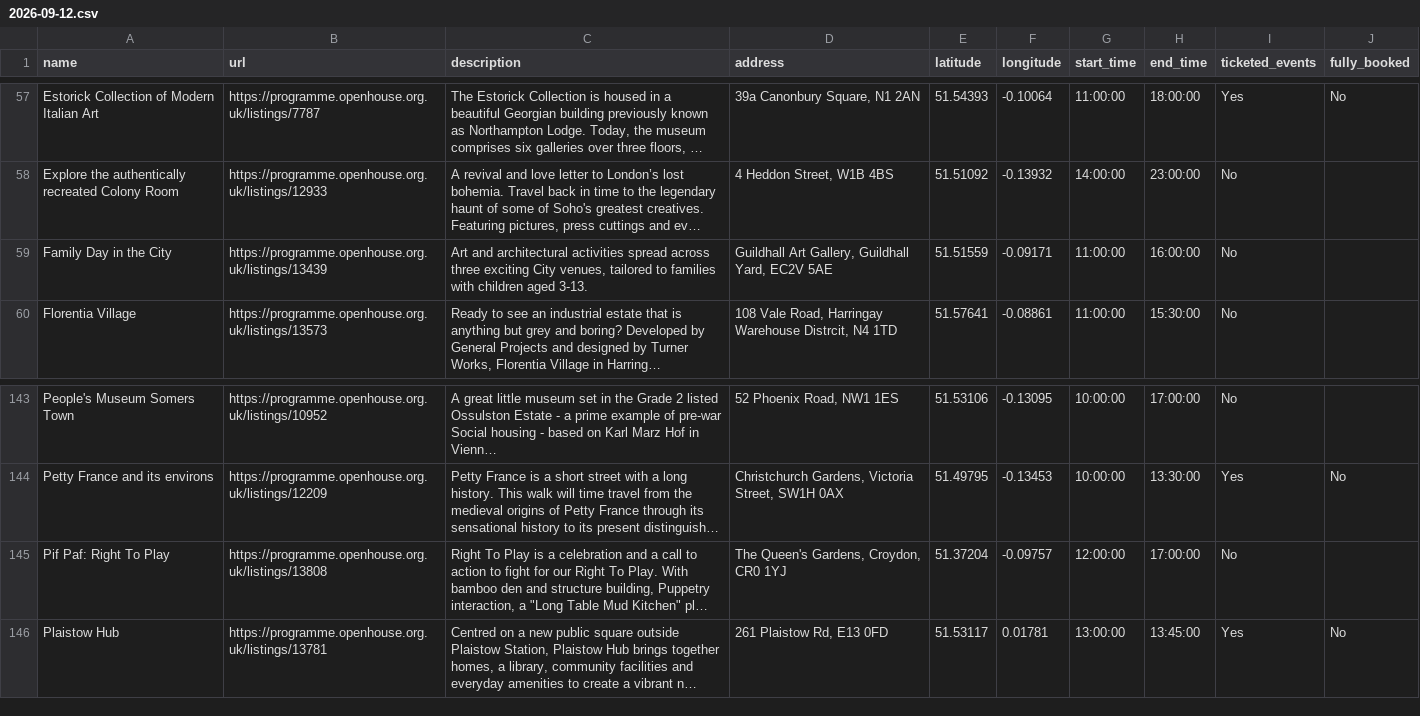
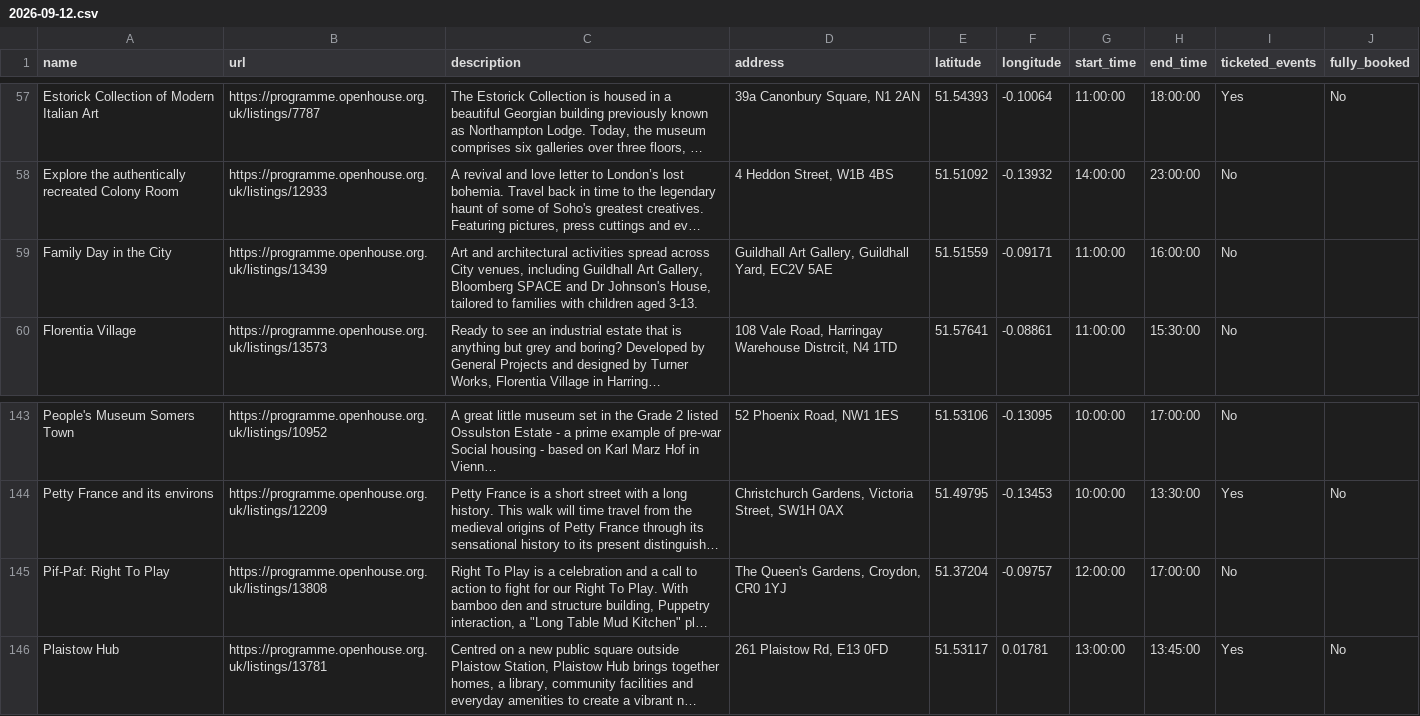
Before and after one commit to infrastructureclub/open-house-london-data, a CSV file: csv/2026/2026-09-12.csv, drawn as a sheet; only a part is shown, gaps mark what is left out; long unchanged cells end in …; the diff names each change by its address in the sheet, - before the commit and + after, or states it on an @@ line.

```diff
--- a/csv/2026/2026-09-12.csv
+++ b/csv/2026/2026-09-12.csv
-C59 (description): …spread across three exciting City venues, tailored to…
+C59 (description): …spread across City venues, including Guildhall Art Gallery, Bloomberg SPACE and Dr Johnson's House, tailored to…
-A145 (name): Pif Paf: Right To Play
+A145 (name): Pif-Paf: Right To Play
```
Also changed, not shown: csv/2026/2026-09-13.csv, csv/2026/2026-09-14.csv, 25 other files.
